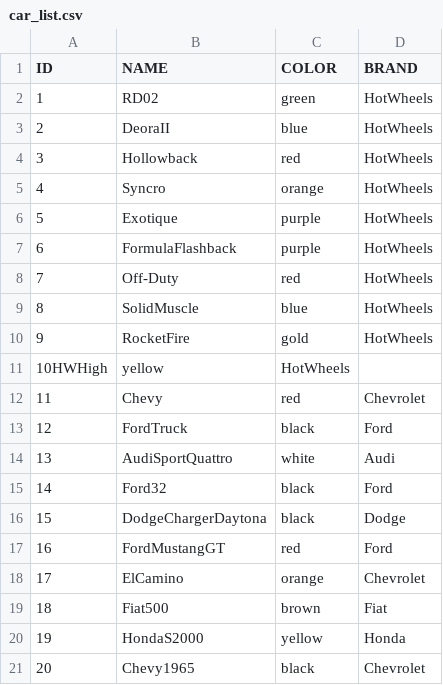
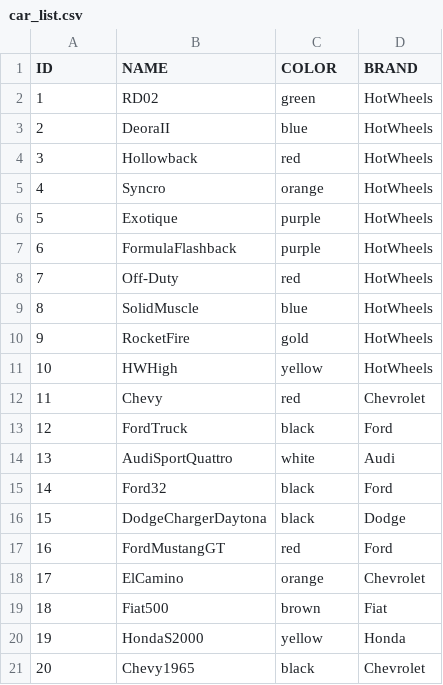
Before and after one commit to NicholasAMills/CSV_Search, a CSV file: compare_to/car_list.csv, drawn as a sheet; removed rows and columns are numbered as before the commit, all else as after; the diff names each change by its address in the sheet, - before the commit and + after, or states it on an @@ line.

Commit message:
Update car_list.csv

```diff
--- a/compare_to/car_list.csv
+++ b/compare_to/car_list.csv
-row 11: 10HWHigh | yellow | HotWheels
+row 11: 10 | HWHigh | yellow | HotWheels
```
